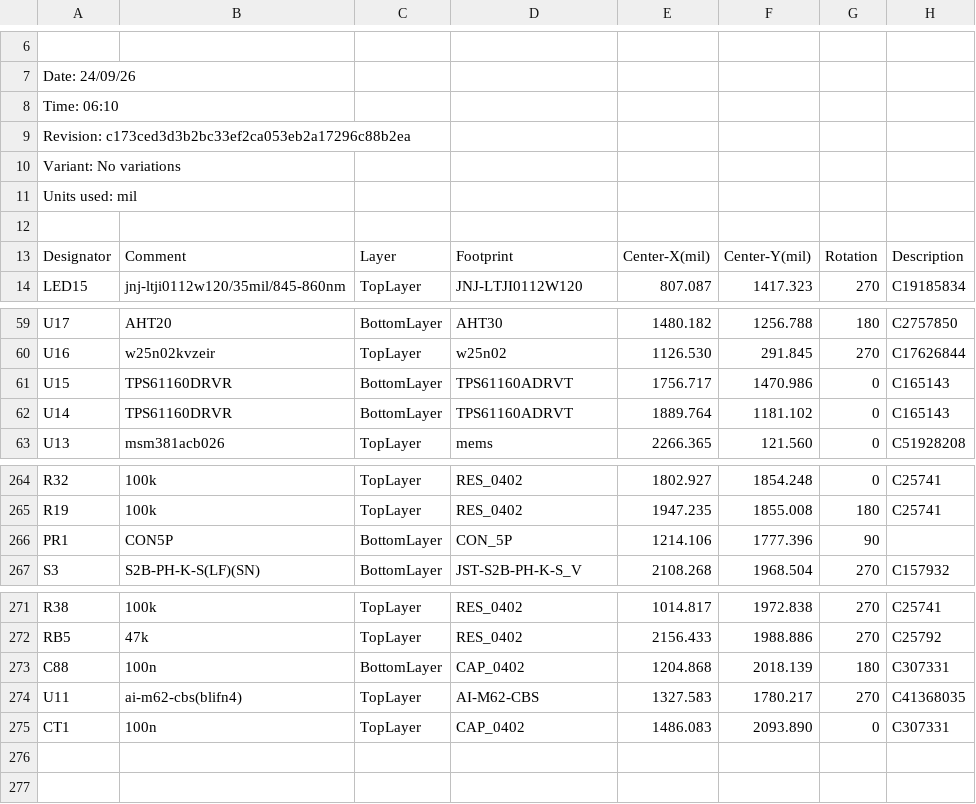
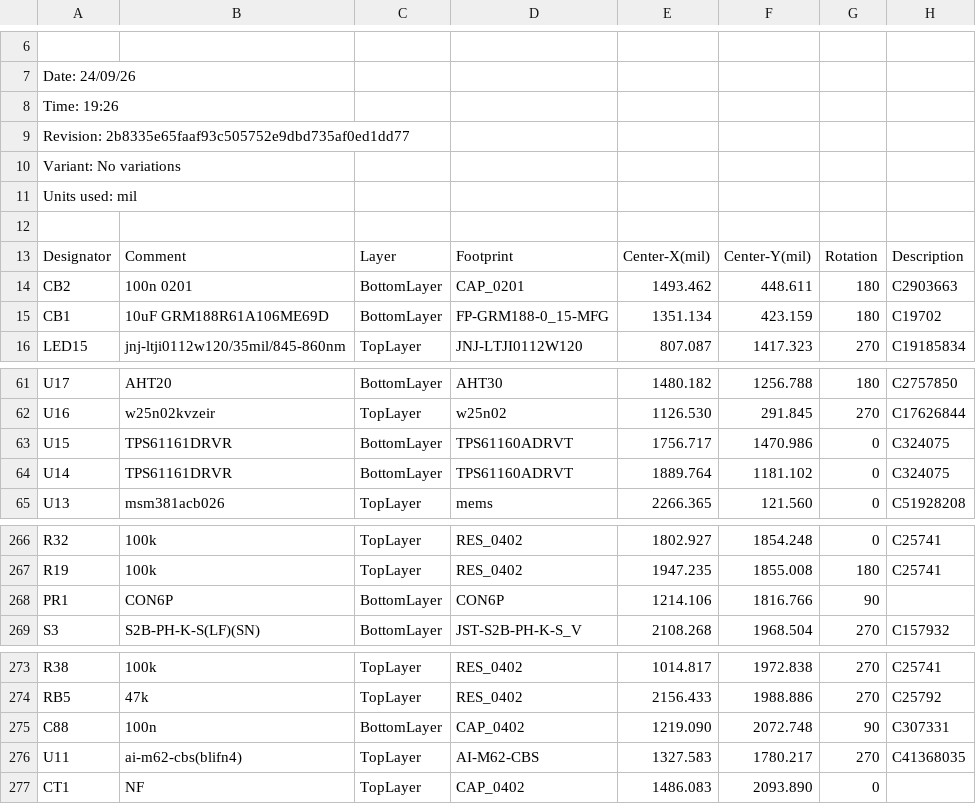
Before and after one commit to vkorehov/LEAKCAM, a CSV file: Project Outputs for LEAKCAM/Pick Place for MIFA.csv, drawn as a sheet; only a part is shown, gaps mark what is left out; addresses are those after the commit; the diff names each change by its address in the sheet, - before the commit and + after, or states it on an @@ line.

```diff
--- a/Project Outputs for LEAKCAM/Pick Place for MIFA.csv
+++ b/Project Outputs for LEAKCAM/Pick Place for MIFA.csv
-A8: Time: 06:10
+A8: Time: 19:26
-A9: Revision: c173ced3d3b2bc33ef2ca053eb2a17296c88b2ea
+A9: Revision: 2b8335e65faaf93c505752e9dbd735af0ed1dd77
+row 14: CB2 | 100n 0201 | BottomLayer | CAP_0201 | 1493.462 | 448.611 | 180 | C2903663
+row 15: CB1 | 10uF GRM188R61A106ME69D | BottomLayer | FP-GRM188-0_15-MFG | 1351.134 | 423.159 | 180 | C19702
-B63:B64: TPS61160DRVR
+B63:B64: TPS61161DRVR
-H63:H64: C165143
+H63:H64: C324075
-B268: CON5P
+B268: CON6P
-D268: CON_5P
+D268: CON6P
-F268: 1777.396
+F268: 1816.766
-E275: 1204.868
+E275: 1219.090
-F275: 2018.139
+F275: 2072.748
-G275: 180
+G275: 90
-B277: 100n
+B277: NF
-H277: C307331
+H277: (empty)
```
Also changed, not shown: 25 other files.
